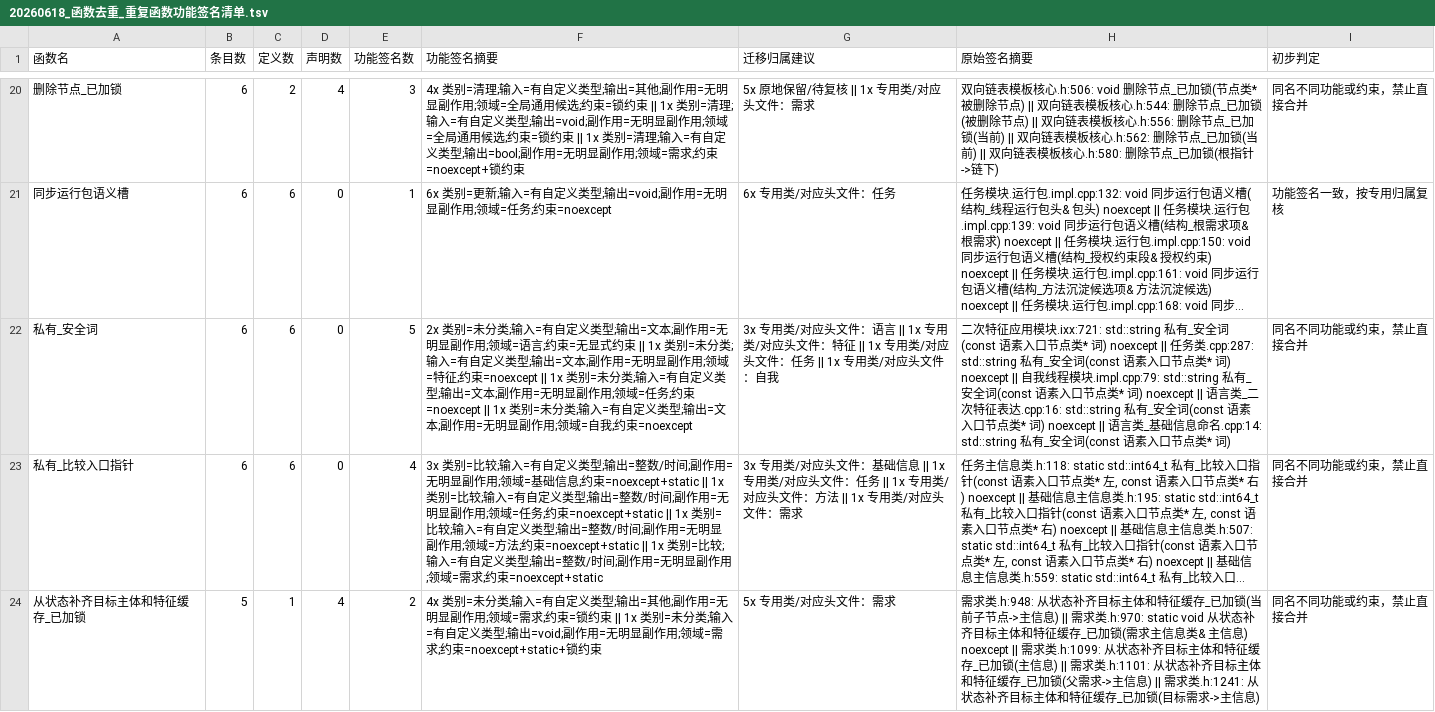
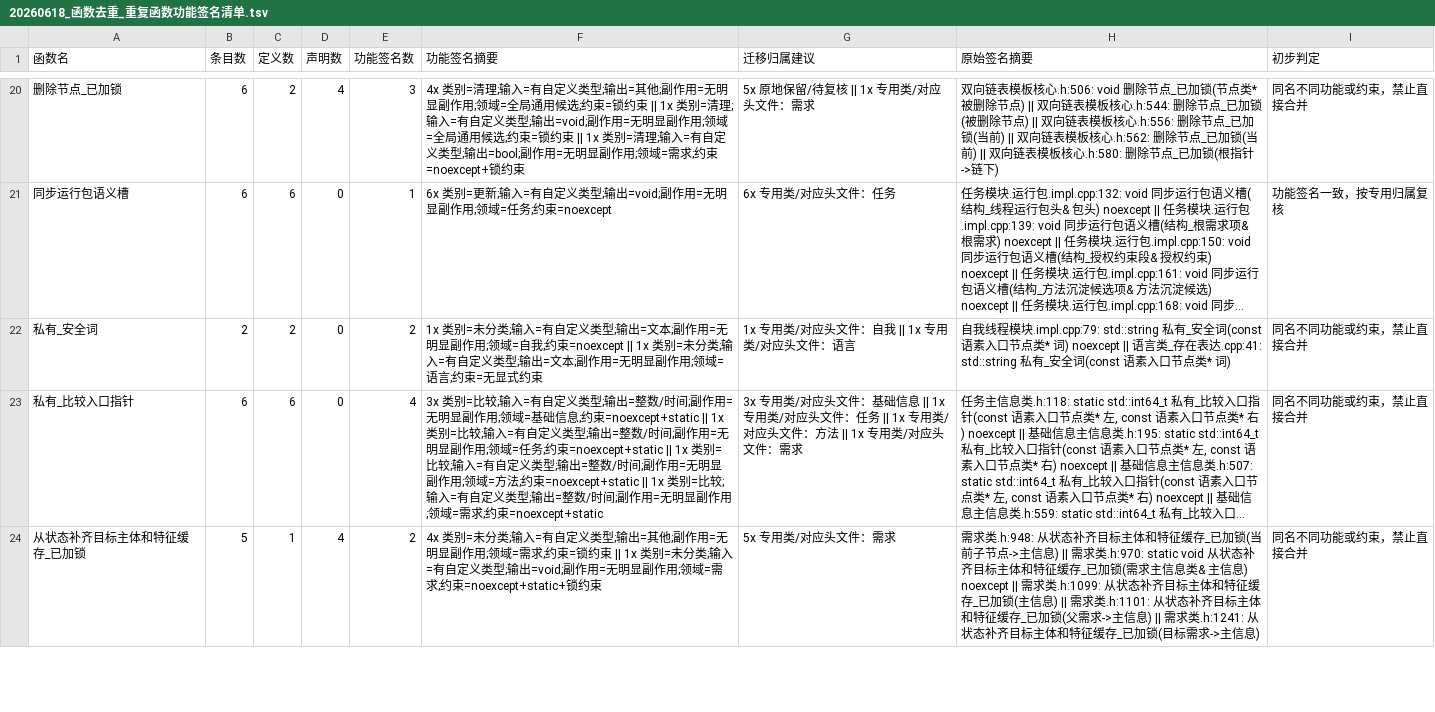
Before and after one commit to chunhaizh-cyber/Birthplace-of-digital-civilization, a TSV file: 实施记录/20260618_函数去重_重复函数功能签名清单.tsv, drawn as a sheet; only a part is shown, gaps mark what is left out; long unchanged cells end in …; the diff names each change by its address in the sheet, - before the commit and + after, or states it on an @@ line.

```diff
--- a/实施记录/20260618_函数去重_重复函数功能签名清单.tsv
+++ b/实施记录/20260618_函数去重_重复函数功能签名清单.tsv
-B22 (条目数): 6
+B22 (条目数): 2
-C22 (定义数): 6
+C22 (定义数): 2
-E22 (功能签名数): 5
+E22 (功能签名数): 2
-F22 (功能签名摘要): 2x 类别=未分类;输入=有自定义类型;输出=文本;副作用=无明显副作用;领域=语言;约束=无显式约束 || 1x 类别=未分类;输入=有自定义类型;输出=文本;副作用=无明显副作用;领域=特征;约束=noexcept || 1x 类别=未分类;输入=有自定义类型;输出=文本;副作用=无明显副作用;领域=任务;约束=noexcept || 1x 类别=未分类;输入=有自定义类型;输出=文本;副作用=无明显副作用;领域=自我;约束=noexcept
+F22 (功能签名摘要): 1x 类别=未分类;输入=有自定义类型;输出=文本;副作用=无明显副作用;领域=自我;约束=noexcept || 1x 类别=未分类;输入=有自定义类型;输出=文本;副作用=无明显副作用;领域=语言;约束=无显式约束
-G22 (迁移归属建议): 3x 专用类/对应头文件：语言 || 1x 专用类/对应头文件：特征 || 1x 专用类/对应头文件：任务 || 1x 专用类/对应头文件：自我
+G22 (迁移归属建议): 1x 专用类/对应头文件：自我 || 1x 专用类/对应头文件：语言
-H22 (原始签名摘要): 二次特征应用模块.ixx:721: std::string 私有_安全词(const 语素入口节点类* 词) noexcept || 任务类.cpp:287: std::string 私有_安全词(const 语素入口节点类* 词) noexcept || 自我线程模块.impl.cpp:79: std::string 私有_安全词(const 语素入口节点类* 词) noexcept || 语言类_二次特征表达.cpp:16: std::string 私有_安全词(const 语素入口节点类* 词) noexcept || 语言类_基础信息命名.cpp:14: std::string 私有_…
+H22 (原始签名摘要): 自我线程模块.impl.cpp:79: std::string 私有_安全词(const 语素入口节点类* 词) noexcept || 语言类_存在表达.cpp:41: std::string 私有_…
```
Also changed, not shown: 实施记录/20260618_函数去重_重复函数名清单.tsv, 11 other files.
